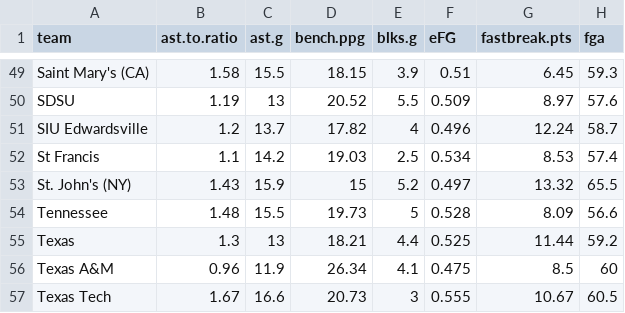
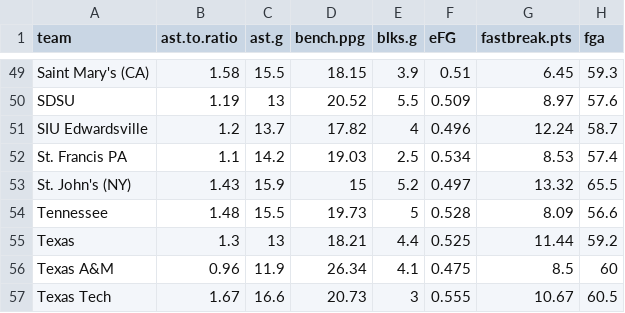
Before and after one commit to caelancoyne/caelancoyne.github.io, a CSV file: team_stats.csv, drawn as a sheet; only a part is shown, gaps mark what is left out; the diff names each change by its address in the sheet, - before the commit and + after, or states it on an @@ line.

```diff
--- a/team_stats.csv
+++ b/team_stats.csv
-A52 (team): St Francis
+A52 (team): St. Francis PA
```
Also changed, not shown: 4 other files.
